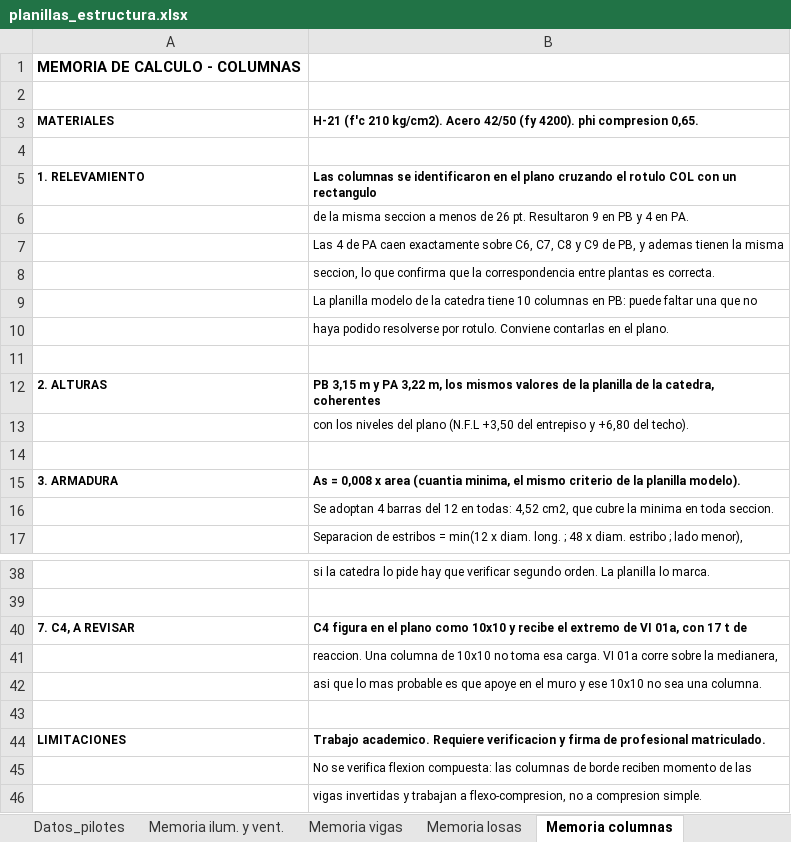
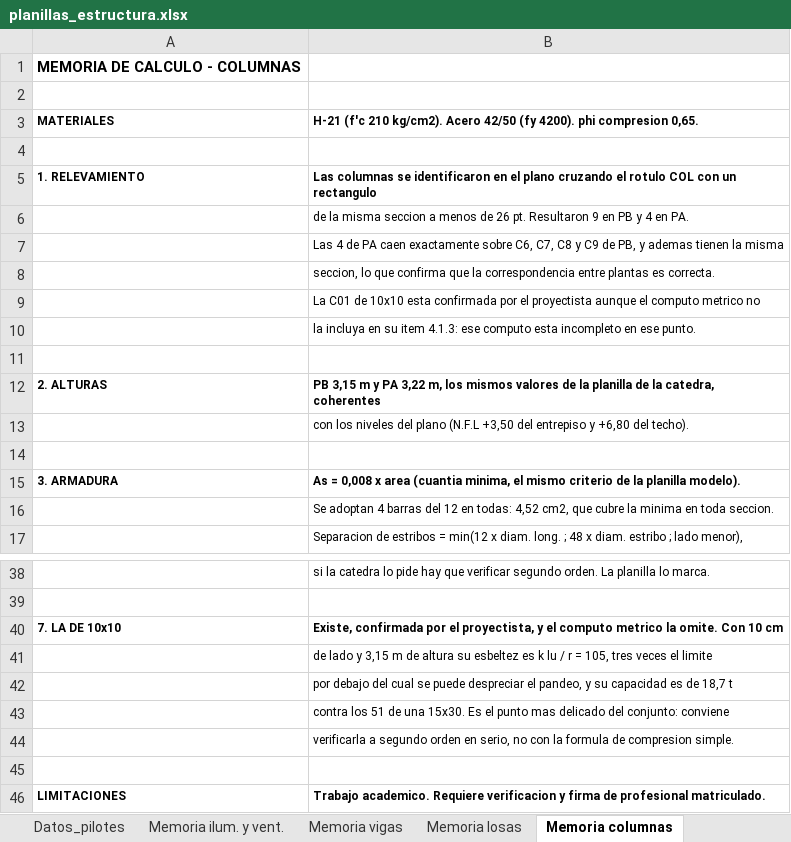
Before and after one commit to LoloMelia/tareas-claude, an Excel workbook: planillas/planillas_estructura.xlsx, sheet Memoria columnas, drawn as a sheet; only a part is shown, gaps mark what is left out; the shorter side is filled out with more unchanged rows; values as stored, in another font and other column widths than the file's, no borders; removed rows and columns are numbered as before the commit, all else as after; the diff names each change by its address in the sheet, - before the commit and + after, or states it on an @@ line.

```diff
--- a/planillas/planillas_estructura.xlsx (sheet Memoria columnas)
+++ b/planillas/planillas_estructura.xlsx (sheet Memoria columnas)
-B9: La planilla modelo de la catedra tiene 10 columnas en PB: puede faltar una que no
+B9: La C01 de 10x10 esta confirmada por el proyectista aunque el computo metrico no
-B10: haya podido resolverse por rotulo. Conviene contarlas en el plano.
+B10: la incluya en su item 4.1.3: ese computo esta incompleto en ese punto.
-row 40: 7. C4, A REVISAR | C4 figura en el plano como 10x10 y recibe el extremo de VI 01a, con 17 t de
+row 40: 7. LA DE 10x10 | Existe, confirmada por el proyectista, y el computo metrico la omite. Con 10 cm
-B41: reaccion. Una columna de 10x10 no toma esa carga. VI 01a corre sobre la medianera,
+B41: de lado y 3,15 m de altura su esbeltez es k lu / r = 105, tres veces el limite
-B42: asi que lo mas probable es que apoye en el muro y ese 10x10 no sea una columna.
+B42: por debajo del cual se puede despreciar el pandeo, y su capacidad es de 18,7 t
+row 43:  | contra los 51 de una 15x30. Es el punto mas delicado del conjunto: conviene
+row 44:  | verificarla a segundo orden en serio, no con la formula de compresion simple.
```
Also changed, not shown: sheet Planilla columnas, sheet Pilotes y cabezales.
